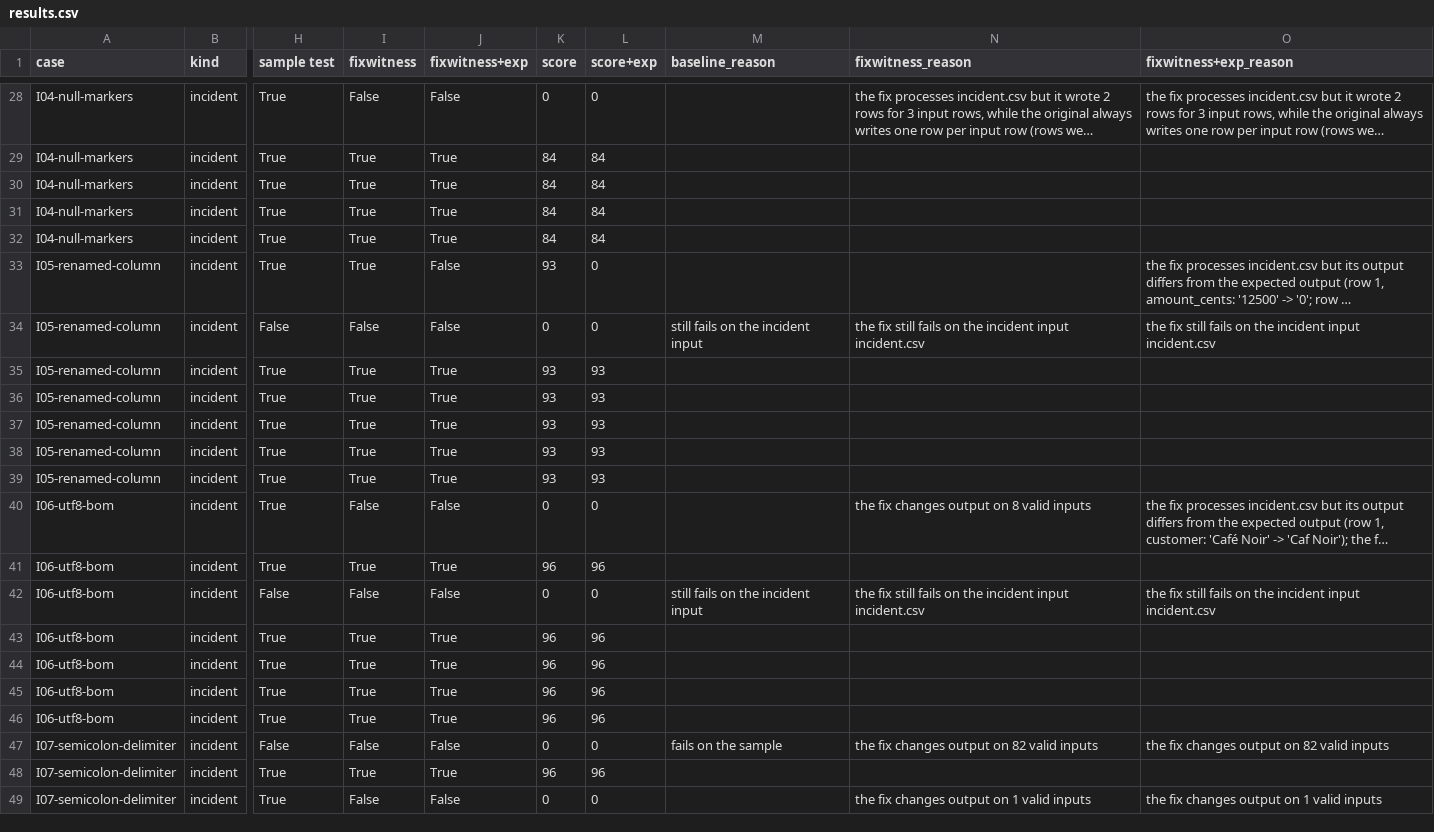
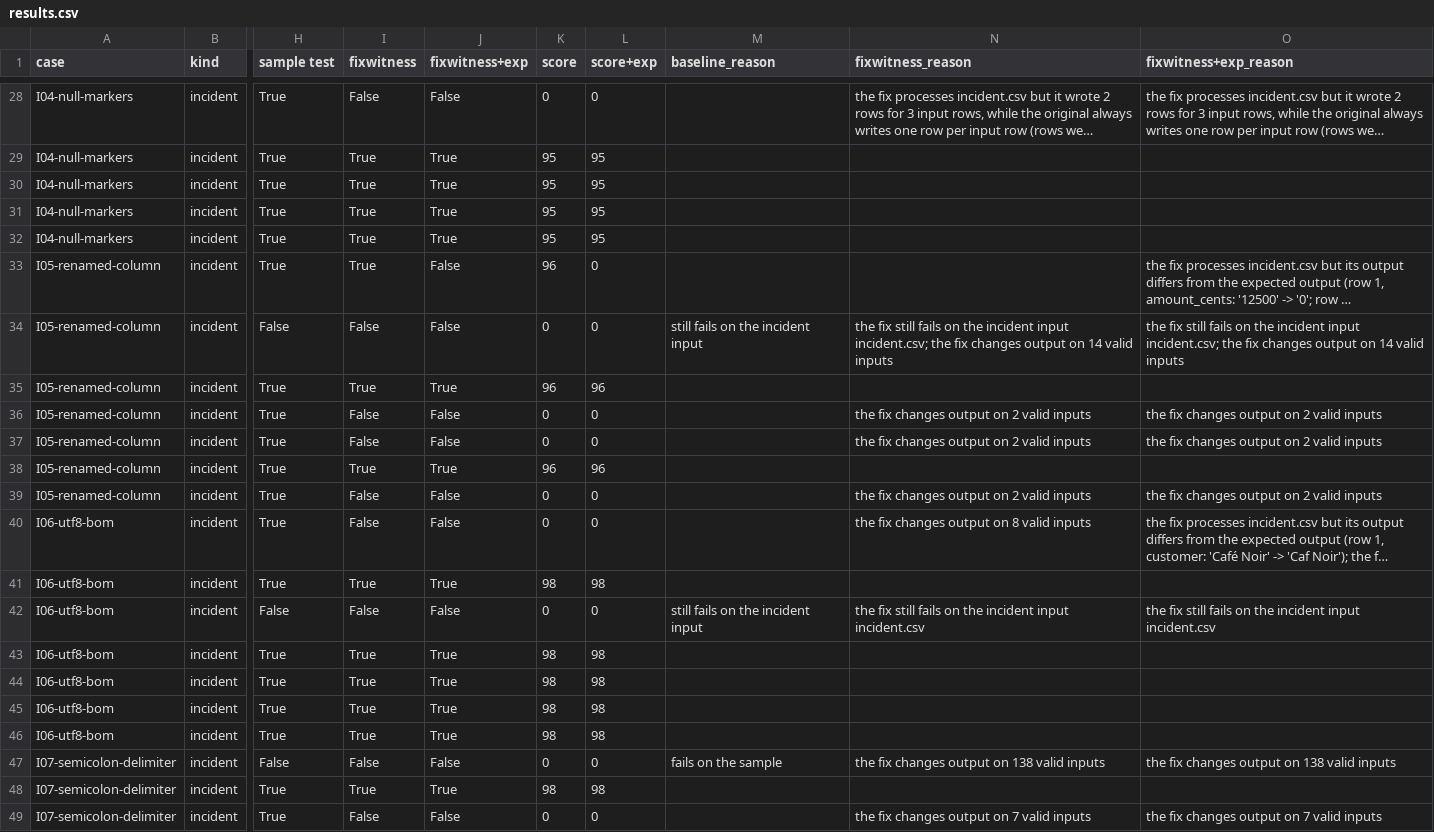
Before and after one commit to batrarishab14/fixwitness, a CSV file: benchmark/results.csv, drawn as a sheet; only a part is shown, gaps mark what is left out; long unchanged cells end in …; the diff covers the shown part only; the diff names each change by its address in the sheet, - before the commit and + after, or states it on an @@ line.

```diff
--- a/benchmark/results.csv
+++ b/benchmark/results.csv
-K29:K32 (score): 84
+K29:K32 (score): 95
-L29:L32 (score+exp): 84
+L29:L32 (score+exp): 95
-K33 (score): 93
+K33 (score): 96
-N34 (fixwitness_reason): …incident input incident.csv
+N34 (fixwitness_reason): …incident input incident.csv; the fix changes output on 14 valid inputs
-O34 (fixwitness+exp_reason): …incident input incident.csv
+O34 (fixwitness+exp_reason): …incident input incident.csv; the fix changes output on 14 valid inputs
-K35 (score): 93
+K35 (score): 96
-L35 (score+exp): 93
+L35 (score+exp): 96
-I36:I37 (fixwitness): True
+I36:I37 (fixwitness): False
-J36:J37 (fixwitness+exp): True
+J36:J37 (fixwitness+exp): False
-K36:K37 (score): 93
+K36:K37 (score): 0
-L36:L37 (score+exp): 93
+L36:L37 (score+exp): 0
-N36:N37 (fixwitness_reason): (empty)
+N36:N37 (fixwitness_reason): the fix changes output on 2 valid inputs
-O36:O37 (fixwitness+exp_reason): (empty)
+O36:O37 (fixwitness+exp_reason): the fix changes output on 2 valid inputs
-K38 (score): 93
+K38 (score): 96
-L38 (score+exp): 93
+L38 (score+exp): 96
-I39 (fixwitness): True
+I39 (fixwitness): False
-J39 (fixwitness+exp): True
+J39 (fixwitness+exp): False
-K39 (score): 93
+K39 (score): 0
-L39 (score+exp): 93
+L39 (score+exp): 0
-N39 (fixwitness_reason): (empty)
+N39 (fixwitness_reason): the fix changes output on 2 valid inputs
-O39 (fixwitness+exp_reason): (empty)
+O39 (fixwitness+exp_reason): the fix changes output on 2 valid inputs
-K41 (score): 96
+K41 (score): 98
-L41 (score+exp): 96
+L41 (score+exp): 98
-K43:K46 (score): 96
+K43:K46 (score): 98
-L43:L46 (score+exp): 96
+L43:L46 (score+exp): 98
-N47 (fixwitness_reason): the fix changes output on 82 valid inputs
+N47 (fixwitness_reason): the fix changes output on 138 valid inputs
-O47 (fixwitness+exp_reason): the fix changes output on 82 valid inputs
+O47 (fixwitness+exp_reason): the fix changes output on 138 valid inputs
-K48 (score): 96
+K48 (score): 98
-L48 (score+exp): 96
+L48 (score+exp): 98
-N49 (fixwitness_reason): the fix changes output on 1 valid inputs
+N49 (fixwitness_reason): the fix changes output on 7 valid inputs
-O49 (fixwitness+exp_reason): the fix changes output on 1 valid inputs
+O49 (fixwitness+exp_reason): the fix changes output on 7 valid inputs
```
Also changed, not shown: 123 edited cells elsewhere in this file, 6 other files.
